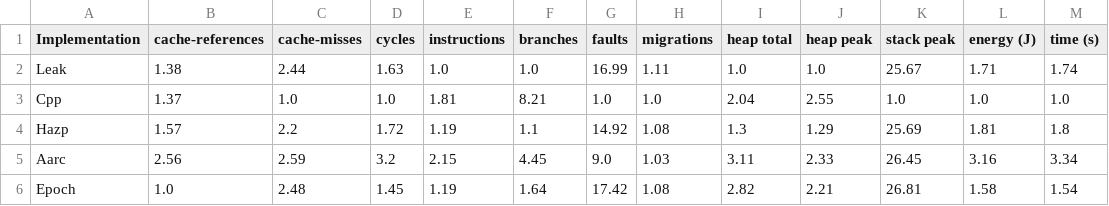
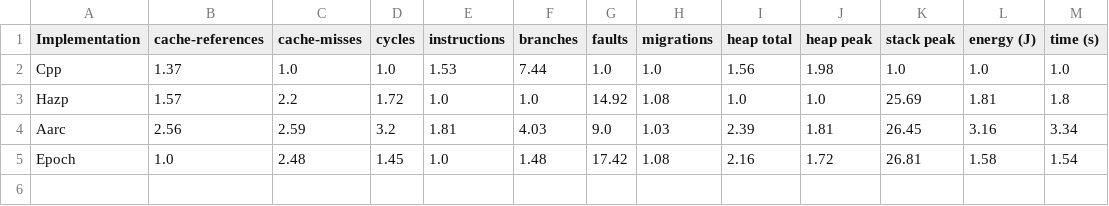
Before and after one commit to mmackan/Lock-Free-Concurrency-in-Rust-Analysis-of-Rust-for-Lock-Free-Programming, a CSV file: benchmark-results/ratio_1_1_normalized.csv, drawn as a sheet.

```diff
--- a/benchmark-results/ratio_1_1_normalized.csv
+++ b/benchmark-results/ratio_1_1_normalized.csv
@@ -1,6 +1,5 @@
 Implementation,cache-references,cache-misses,cycles,instructions,branches,faults,migrations,heap total,heap peak,stack peak,energy (J),time (s)
-Leak,1.38,2.44,1.63,1.0,1.0,16.99,1.11,1.0,1.0,25.67,1.71,1.74
-Cpp,1.37,1.0,1.0,1.81,8.21,1.0,1.0,2.04,2.55,1.0,1.0,1.0
-Hazp,1.57,2.2,1.72,1.19,1.1,14.92,1.08,1.3,1.29,25.69,1.81,1.8
-Aarc,2.56,2.59,3.2,2.15,4.45,9.0,1.03,3.11,2.33,26.45,3.16,3.34
-Epoch,1.0,2.48,1.45,1.19,1.64,17.42,1.08,2.82,2.21,26.81,1.58,1.54
+Cpp,1.37,1.0,1.0,1.53,7.44,1.0,1.0,1.56,1.98,1.0,1.0,1.0
+Hazp,1.57,2.2,1.72,1.0,1.0,14.92,1.08,1.0,1.0,25.69,1.81,1.8
+Aarc,2.56,2.59,3.2,1.81,4.03,9.0,1.03,2.39,1.81,26.45,3.16,3.34
+Epoch,1.0,2.48,1.45,1.0,1.48,17.42,1.08,2.16,1.72,26.81,1.58,1.54
```
Also changed, not shown: benchmark-results/ratio_1_1_value.csv, benchmark-results/ratio_2_1_normalized.csv, 16 other files.
